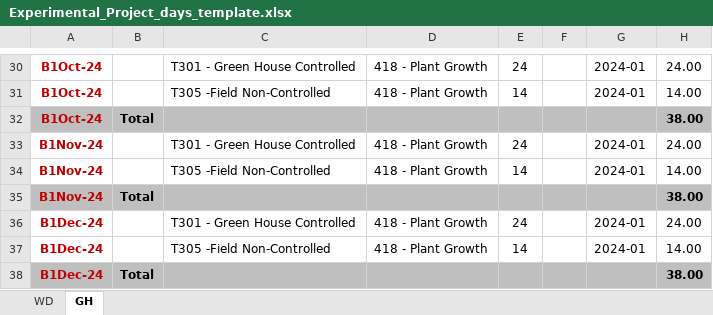
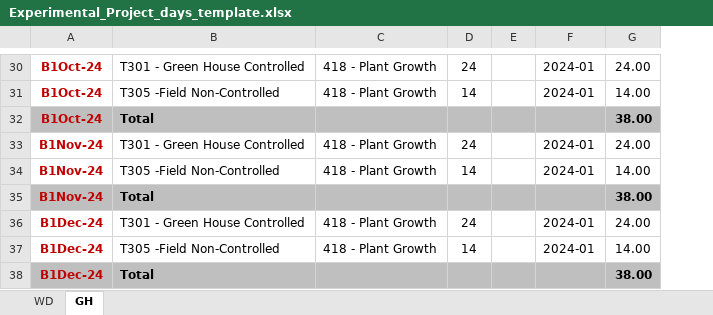
Before and after one commit to AlmogHaviv/ExcelWizard, an Excel workbook: data/Experimental_Project_days_template.xlsx, sheet GH, drawn as a sheet; only a part is shown, gaps mark what is left out; values as stored, in another font and other column widths than the file's, no borders; conditional formats not drawn; removed rows and columns are numbered as before the commit, all else as after; the diff covers the shown part only; the diff names each change by its address in the sheet, - before the commit and + after, or states it on an @@ line.

```diff
--- a/data/Experimental_Project_days_template.xlsx (sheet GH)
+++ b/data/Experimental_Project_days_template.xlsx (sheet GH)
-column B, rows 32-38: Total |  |  | Total |  |  | Total
-B32: (empty)
+B32: Total
-B35: (empty)
+B35: Total
-B38: (empty)
+B38: Total
```
Also changed, not shown: 10 edited cells and cell formats elsewhere in this sheet, formulas that keep their value, 16 other files.
